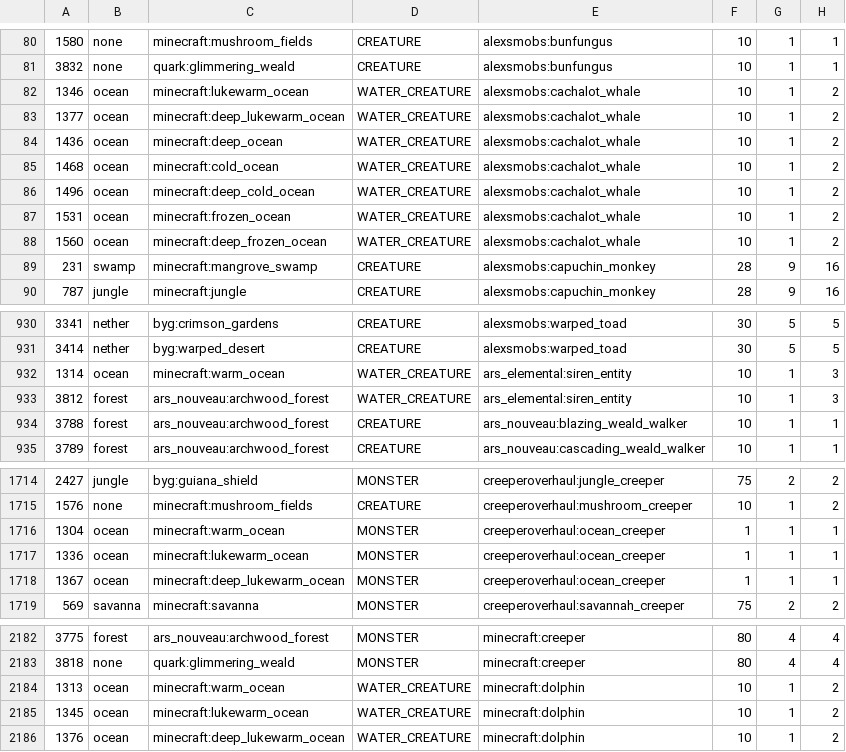
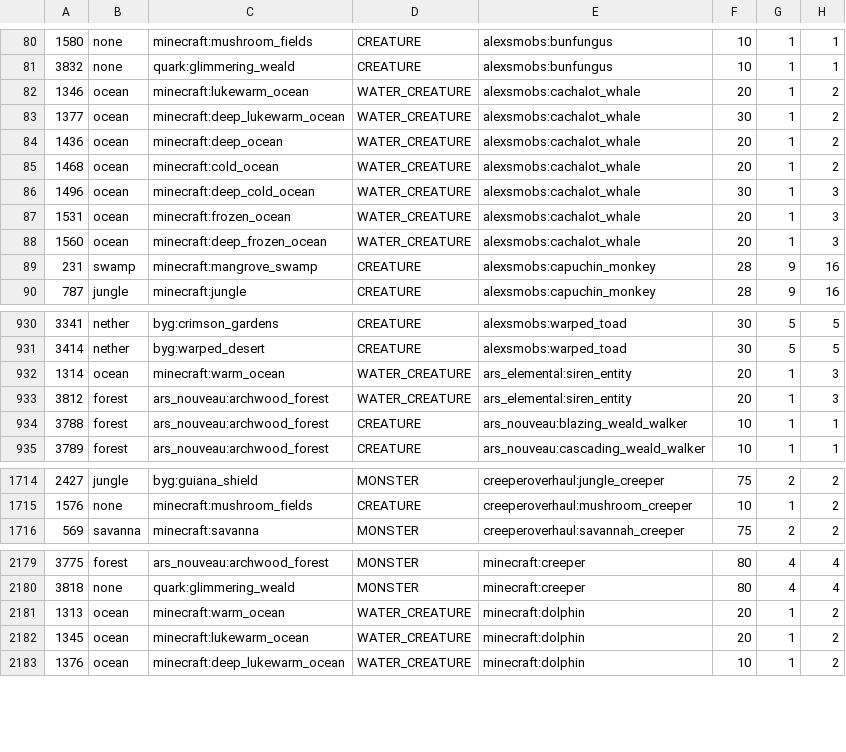
Before and after one commit to katubug/CottageWitch119, a CSV file: config/spawnbalanceutility/BiomeMobWeight.csv, drawn as a sheet; only a part is shown, gaps mark what is left out.

```diff
--- a/config/spawnbalanceutility/BiomeMobWeight.csv
+++ b/config/spawnbalanceutility/BiomeMobWeight.csv
@@ -81,9 +81,9 @@
 3832,none,quark:glimmering_weald,CREATURE,alexsmobs:bunfungus,10,1,1
-1346,ocean,minecraft:lukewarm_ocean,WATER_CREATURE,alexsmobs:cachalot_whale,10,1,2
-1377,ocean,minecraft:deep_lukewarm_ocean,WATER_CREATURE,alexsmobs:cachalot_whale,10,1,2
-1436,ocean,minecraft:deep_ocean,WATER_CREATURE,alexsmobs:cachalot_whale,10,1,2
-1468,ocean,minecraft:cold_ocean,WATER_CREATURE,alexsmobs:cachalot_whale,10,1,2
-1496,ocean,minecraft:deep_cold_ocean,WATER_CREATURE,alexsmobs:cachalot_whale,10,1,2
-1531,ocean,minecraft:frozen_ocean,WATER_CREATURE,alexsmobs:cachalot_whale,10,1,2
-1560,ocean,minecraft:deep_frozen_ocean,WATER_CREATURE,alexsmobs:cachalot_whale,10,1,2
+1346,ocean,minecraft:lukewarm_ocean,WATER_CREATURE,alexsmobs:cachalot_whale,20,1,2
+1377,ocean,minecraft:deep_lukewarm_ocean,WATER_CREATURE,alexsmobs:cachalot_whale,30,1,2
+1436,ocean,minecraft:deep_ocean,WATER_CREATURE,alexsmobs:cachalot_whale,20,1,2
+1468,ocean,minecraft:cold_ocean,WATER_CREATURE,alexsmobs:cachalot_whale,20,1,2
+1496,ocean,minecraft:deep_cold_ocean,WATER_CREATURE,alexsmobs:cachalot_whale,30,1,3
+1531,ocean,minecraft:frozen_ocean,WATER_CREATURE,alexsmobs:cachalot_whale,20,1,3
+1560,ocean,minecraft:deep_frozen_ocean,WATER_CREATURE,alexsmobs:cachalot_whale,20,1,3
 231,swamp,minecraft:mangrove_swamp,CREATURE,alexsmobs:capuchin_monkey,28,9,16
@@ -931,4 +931,4 @@
 3414,nether,byg:warped_desert,CREATURE,alexsmobs:warped_toad,30,5,5
-1314,ocean,minecraft:warm_ocean,WATER_CREATURE,ars_elemental:siren_entity,10,1,3
-3812,forest,ars_nouveau:archwood_forest,WATER_CREATURE,ars_elemental:siren_entity,10,1,3
+1314,ocean,minecraft:warm_ocean,WATER_CREATURE,ars_elemental:siren_entity,20,1,3
+3812,forest,ars_nouveau:archwood_forest,WATER_CREATURE,ars_elemental:siren_entity,20,1,3
 3788,forest,ars_nouveau:archwood_forest,CREATURE,ars_nouveau:blazing_weald_walker,10,1,1
@@ -1715,5 +1715,2 @@
 1576,none,minecraft:mushroom_fields,CREATURE,creeperoverhaul:mushroom_creeper,10,1,2
-1304,ocean,minecraft:warm_ocean,MONSTER,creeperoverhaul:ocean_creeper,1,1,1
-1336,ocean,minecraft:lukewarm_ocean,MONSTER,creeperoverhaul:ocean_creeper,1,1,1
-1367,ocean,minecraft:deep_lukewarm_ocean,MONSTER,creeperoverhaul:ocean_creeper,1,1,1
 569,savanna,minecraft:savanna,MONSTER,creeperoverhaul:savannah_creeper,75,2,2
@@ -2183,4 +2180,4 @@
 3818,none,quark:glimmering_weald,MONSTER,minecraft:creeper,80,4,4
-1313,ocean,minecraft:warm_ocean,WATER_CREATURE,minecraft:dolphin,10,1,2
-1345,ocean,minecraft:lukewarm_ocean,WATER_CREATURE,minecraft:dolphin,10,1,2
+1313,ocean,minecraft:warm_ocean,WATER_CREATURE,minecraft:dolphin,20,1,2
+1345,ocean,minecraft:lukewarm_ocean,WATER_CREATURE,minecraft:dolphin,20,1,2
 1376,ocean,minecraft:deep_lukewarm_ocean,WATER_CREATURE,minecraft:dolphin,10,1,2
```
Also changed, not shown: 38 other files.
